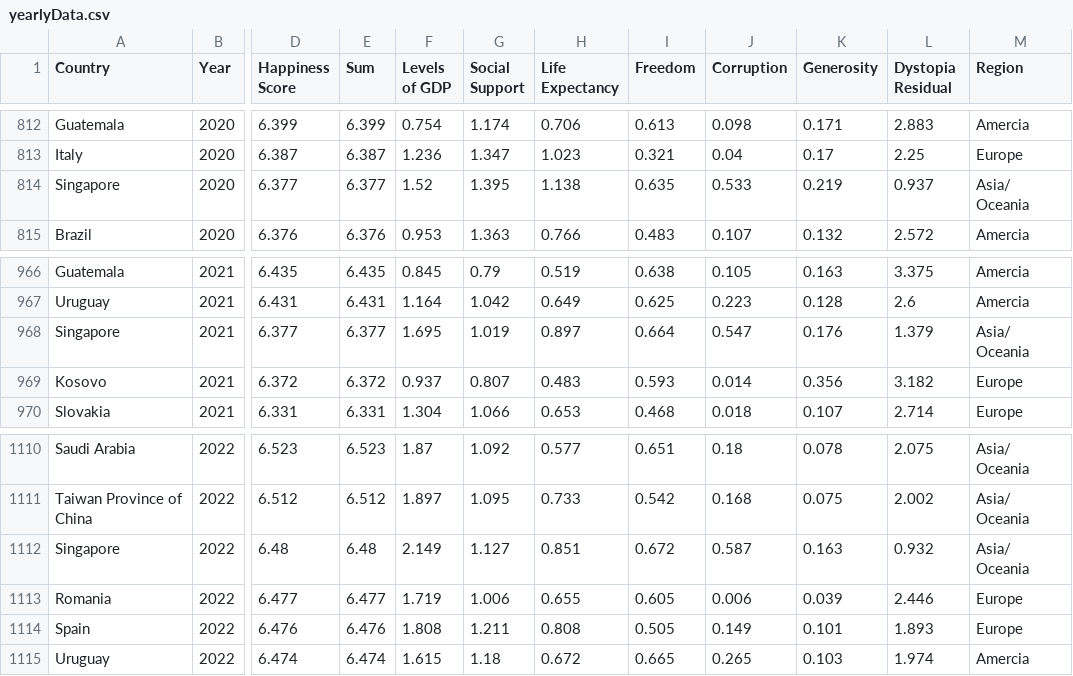
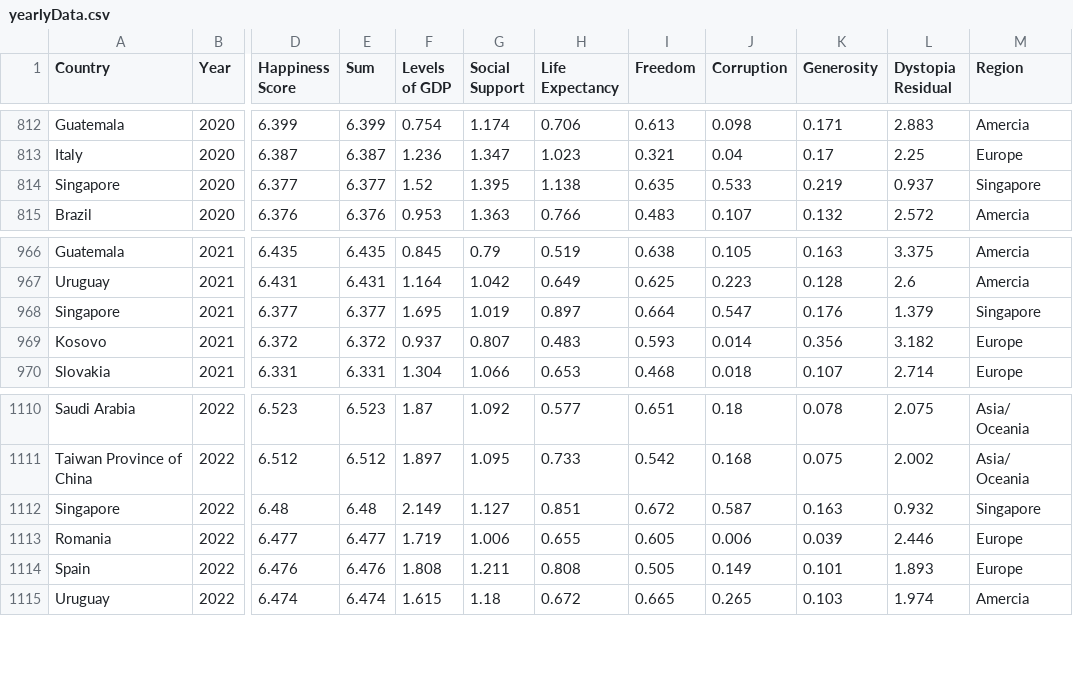
Before and after one commit to brandanteng/Bubble-Chart-WHR, a CSV file: data/yearlyData.csv, drawn as a sheet; only a part is shown, gaps mark what is left out; the diff covers the shown part only; the diff names each change by its address in the sheet, - before the commit and + after, or states it on an @@ line.

Commit message:
Changed Singapore, Asia/Oceania to Singapore

```diff
--- a/data/yearlyData.csv
+++ b/data/yearlyData.csv
-M814 (Region): Asia/ Oceania
+M814 (Region): Singapore
-M968 (Region): Asia/ Oceania
+M968 (Region): Singapore
-M1112 (Region): Asia/ Oceania
+M1112 (Region): Singapore
```
Also changed, not shown: 5 edited cells elsewhere in this file.
